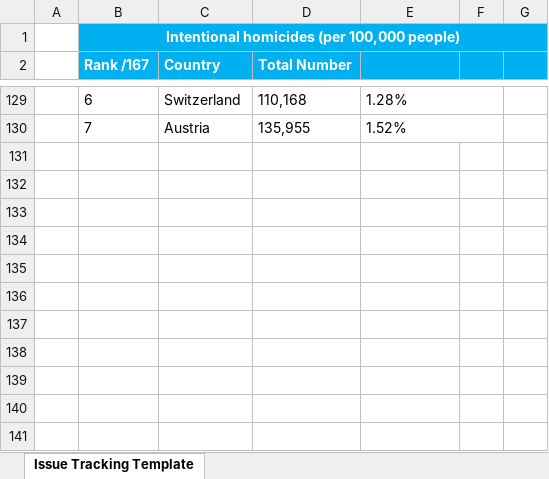
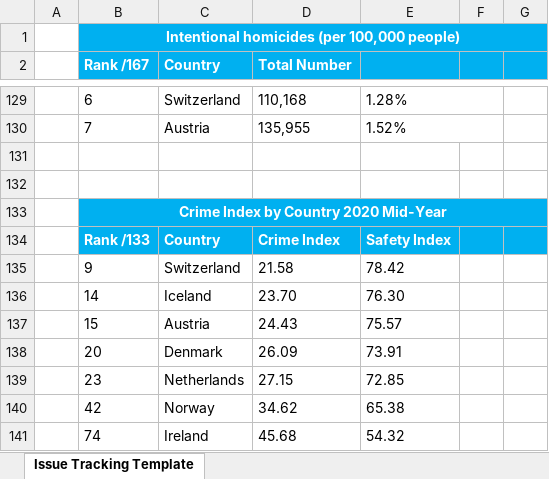
Before and after one commit to likejeppy/likejeppy.github.io, an Excel workbook: webdownload/files/Countries.xlsx, sheet Issue Tracking Template, drawn as a sheet; only a part is shown, gaps mark what is left out; values as stored, in another font and other column widths than the file's, no borders; conditional formats not drawn; the diff names each change by its address in the sheet, - before the commit and + after, or states it on an @@ line.

Commit message:
Update Countries.xlsx

```diff
--- a/webdownload/files/Countries.xlsx (sheet Issue Tracking Template)
+++ b/webdownload/files/Countries.xlsx (sheet Issue Tracking Template)
+row 131: (empty)
+row 132: (empty)
+row 133:  | Crime Index by Country 2020 Mid-Year
+row 134:  | Rank /133 | Country | Crime Index | Safety Index
+row 135:  | 9 | Switzerland | 21.58 | 78.42
+row 136:  | 14 | Iceland | 23.70 | 76.30
+row 137:  | 15 | Austria | 24.43 | 75.57
+row 138:  | 20 | Denmark | 26.09 | 73.91
+row 139:  | 23 | Netherlands | 27.15 | 72.85
+row 140:  | 42 | Norway | 34.62 | 65.38
+row 141:  | 74 | Ireland | 45.68 | 54.32
```
